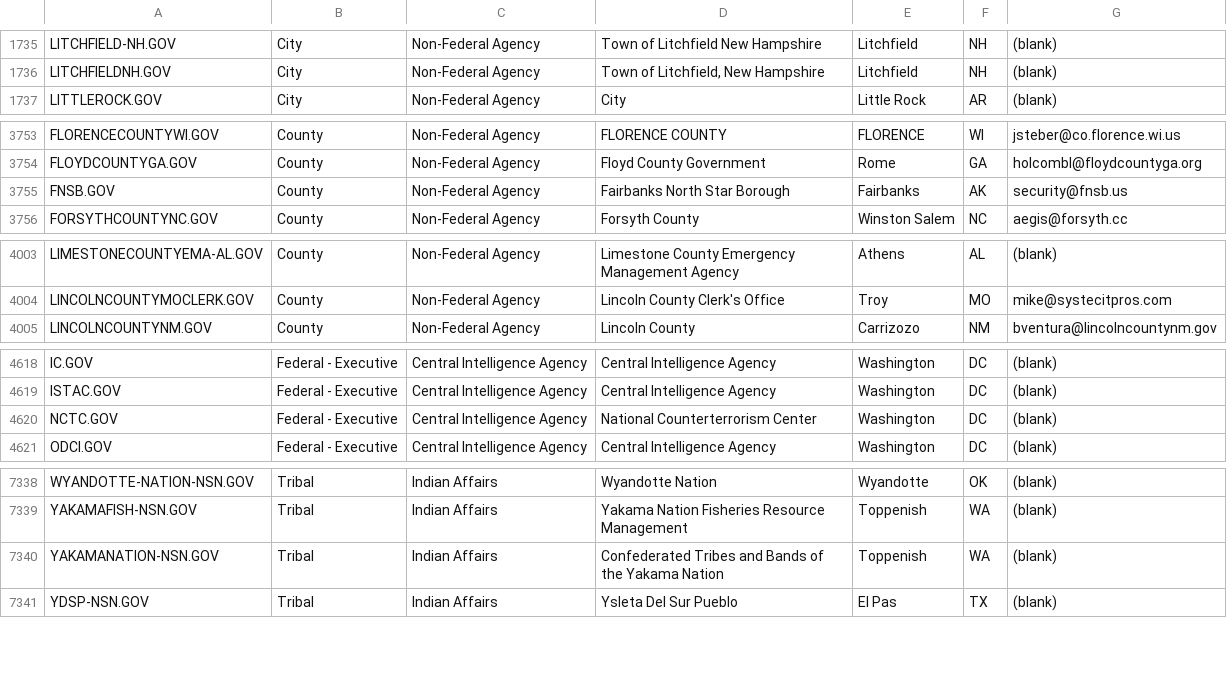
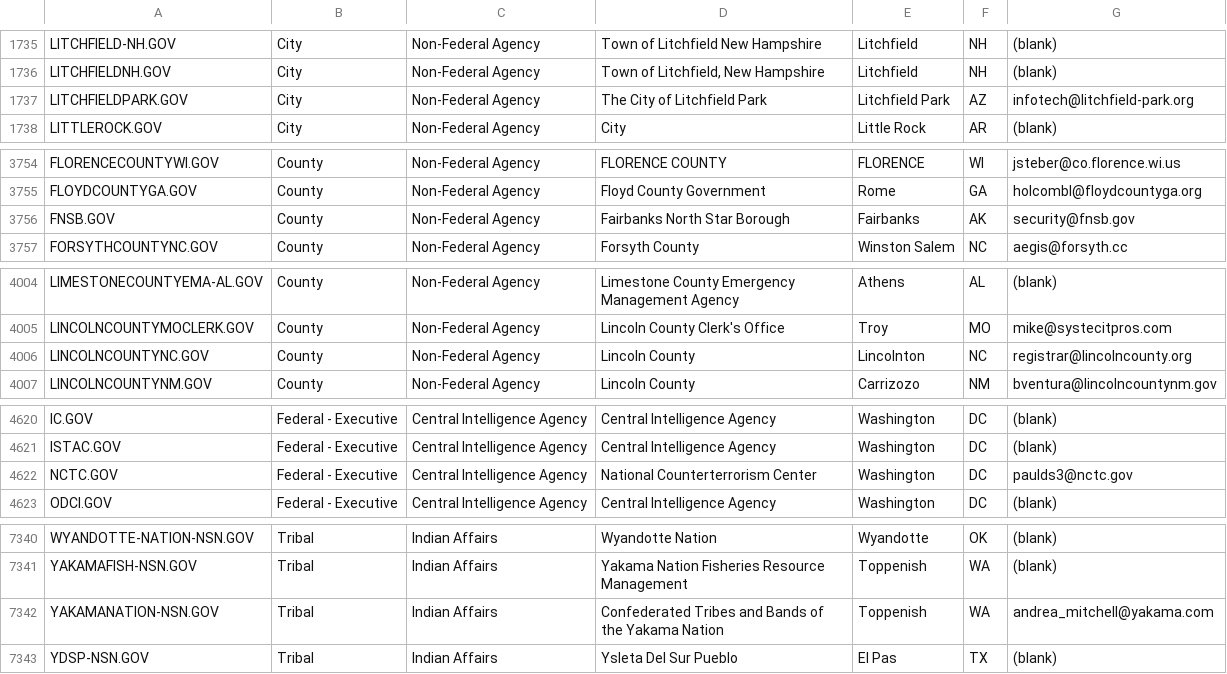
Before and after one commit to cisagov/dotgov-data, a CSV file: current-full.csv, drawn as a sheet; only a part is shown, gaps mark what is left out.

Commit message:
Flat: latest data (2022-01-08T06:28:44.109Z) {   "date": "2022-01-08T06:28:44.109Z",   "files": [     {       "name": "current-federal.csv",       "deltaBytes": 9,       "source": "https://domains.dotgov.gov/dotgov-web/publicreports/current-federal"     },     {       "name": "current-full.csv",       "deltaBytes": 251,       "source": "https://domains.dotgov.gov/dotgov-web/publicreports/current-full"     }   ] }

```diff
--- a/current-full.csv
+++ b/current-full.csv
@@ -1736,2 +1736,3 @@ LITCHFIELD-NH.GOV,City,Non-Federal Agency,Town of Litchfield New Hampshire,Litch
 LITCHFIELDNH.GOV,City,Non-Federal Agency,"Town of Litchfield, New Hampshire",Litchfield,NH,(blank)
+LITCHFIELDPARK.GOV,City,Non-Federal Agency,The City of Litchfield Park,Litchfield Park,AZ,infotech@litchfield-park.org
 LITTLEROCK.GOV,City,Non-Federal Agency,City,Little Rock,AR,(blank)
@@ -3754,3 +3755,3 @@ FLORENCECOUNTYWI.GOV,County,Non-Federal Agency,FLORENCE COUNTY,FLORENCE,WI,jsteb
 FLOYDCOUNTYGA.GOV,County,Non-Federal Agency,Floyd County Government,Rome,GA,holcombl@floydcountyga.org
-FNSB.GOV,County,Non-Federal Agency,Fairbanks North Star Borough,Fairbanks,AK,security@fnsb.us
+FNSB.GOV,County,Non-Federal Agency,Fairbanks North Star Borough,Fairbanks,AK,security@fnsb.gov
 FORSYTHCOUNTYNC.GOV,County,Non-Federal Agency,Forsyth County,Winston Salem,NC,aegis@forsyth.cc
@@ -4004,2 +4005,3 @@ LIMESTONECOUNTYEMA-AL.GOV,County,Non-Federal Agency,Limestone County Emergency M
 LINCOLNCOUNTYMOCLERK.GOV,County,Non-Federal Agency,Lincoln County Clerk's Office,Troy,MO,mike@systecitpros.com
+LINCOLNCOUNTYNC.GOV,County,Non-Federal Agency,Lincoln County,Lincolnton,NC,registrar@lincolncounty.org
 LINCOLNCOUNTYNM.GOV,County,Non-Federal Agency,Lincoln County,Carrizozo,NM,bventura@lincolncountynm.gov
@@ -4619,3 +4621,3 @@ IC.GOV,Federal - Executive,Central Intelligence Agency,Central Intelligence Agen
 ISTAC.GOV,Federal - Executive,Central Intelligence Agency,Central Intelligence Agency,Washington,DC,(blank)
-NCTC.GOV,Federal - Executive,Central Intelligence Agency,National Counterterrorism Center,Washington,DC,(blank)
+NCTC.GOV,Federal - Executive,Central Intelligence Agency,National Counterterrorism Center,Washington,DC,paulds3@nctc.gov
 ODCI.GOV,Federal - Executive,Central Intelligence Agency,Central Intelligence Agency,Washington,DC,(blank)
@@ -7339,3 +7341,3 @@ WYANDOTTE-NATION-NSN.GOV,Tribal,Indian Affairs,Wyandotte Nation,Wyandotte,OK,(bl
 YAKAMAFISH-NSN.GOV,Tribal,Indian Affairs,Yakama Nation Fisheries Resource Management,Toppenish,WA,(blank)
-YAKAMANATION-NSN.GOV,Tribal,Indian Affairs,Confederated Tribes and Bands of the Yakama Nation,Toppenish,WA,(blank)
+YAKAMANATION-NSN.GOV,Tribal,Indian Affairs,Confederated Tribes and Bands of the Yakama Nation,Toppenish,WA,andrea_mitchell@yakama.com
 YDSP-NSN.GOV,Tribal,Indian Affairs,Ysleta Del Sur Pueblo,El Pas,TX,(blank)
```
Also changed, not shown: current-federal.csv.
